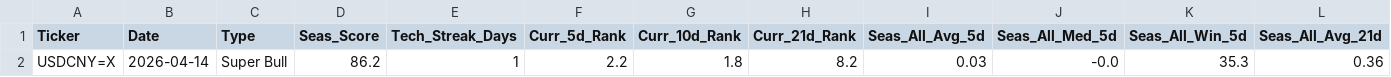
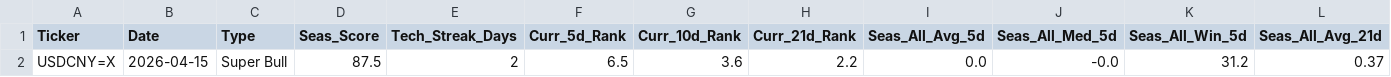
Before and after one commit to mslade50/New_Seasonals, a CSV file: seasonal_screener_results.csv, drawn as a sheet; only a part is shown; removed rows and columns are numbered as before the commit, all else as after; rows hold the shown columns only; the diff names each change by its address in the sheet, - before the commit and + after, or states it on an @@ line.

Commit message:
Detailed Update: 2026-04-15 16:15:17.429360

```diff
--- a/seasonal_screener_results.csv
+++ b/seasonal_screener_results.csv
-row 2: USDCNY=X | 2026-04-14 | Super Bull | 86.2 | 1 | 2.2 | 1.8 | 8.2 | 0.03 | -0.0 | 35.3 | 0.36
+row 2: USDCNY=X | 2026-04-15 | Super Bull | 87.5 | 2 | 6.5 | 3.6 | 2.2 | 0.0 | -0.0 | 31.2 | 0.37
```
